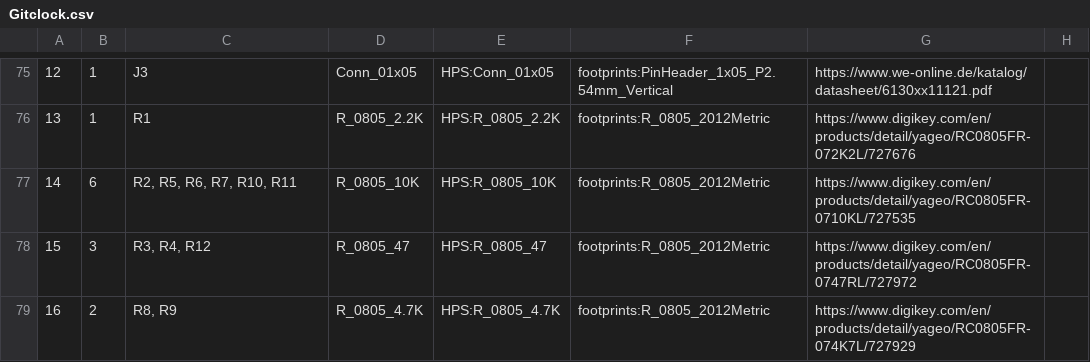
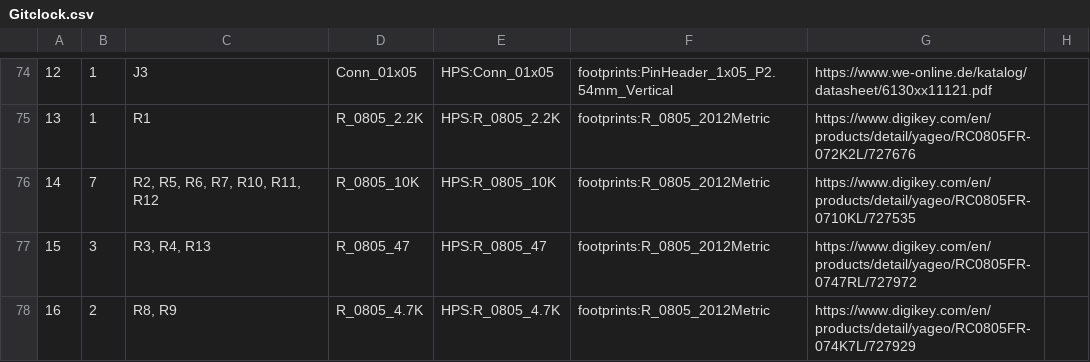
Before and after one commit to hps-marisol/mmolina-clock, a CSV file: Gitclock/Gitclock.csv, drawn as a sheet; only a part is shown, gaps mark what is left out; addresses are those after the commit; the diff covers the shown part only; the diff names each change by its address in the sheet, - before the commit and + after, or states it on an @@ line.

Commit message:
Gitclock
20220707
1:15PM

```diff
--- a/Gitclock/Gitclock.csv
+++ b/Gitclock/Gitclock.csv
-B76: 6
+B76: 7
-C76: R2, R5, R6, R7, R10, R11
+C76: R2, R5, R6, R7, R10, R11, R12
-C77: R3, R4, R12
+C77: R3, R4, R13
```
Also changed, not shown: 2 removed rows, 12 edited cells and row numbers in column A elsewhere in this file, 7 other files.
